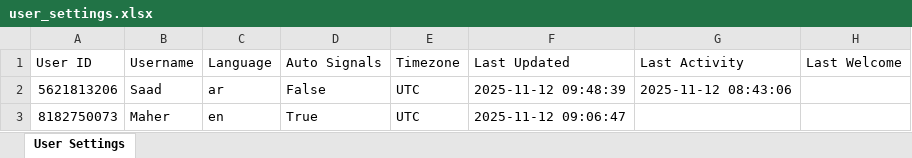
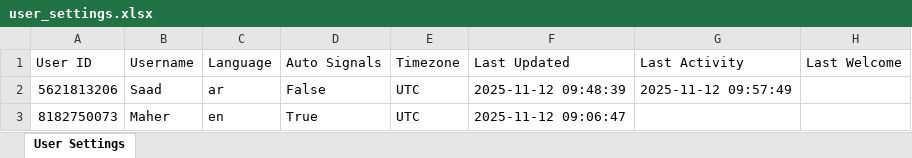
Before and after one commit to memo78-24/MeMo_Bot_Pro_iOS, an Excel workbook: user_settings.xlsx, sheet User Settings, drawn as a sheet; values as stored, in another font and other column widths than the file's, no borders; the diff names each change by its address in the sheet, - before the commit and + after, or states it on an @@ line.

```diff
--- a/user_settings.xlsx (sheet User Settings)
+++ b/user_settings.xlsx (sheet User Settings)
-G2 (Last Activity): 2025-11-12 08:43:06
+G2 (Last Activity): 2025-11-12 09:57:49
```
